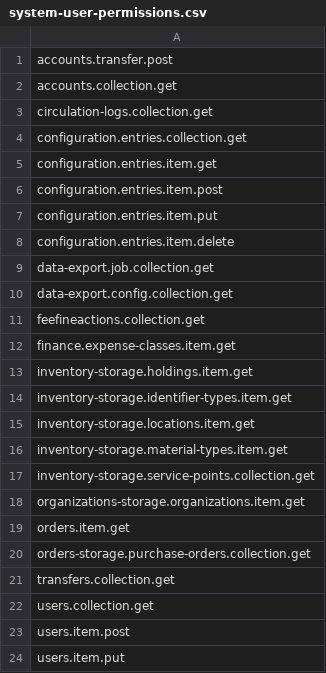
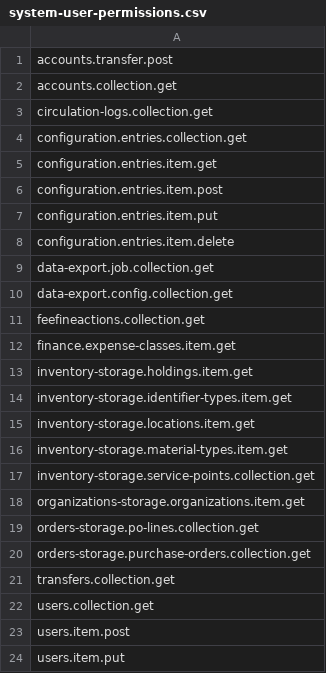
Before and after one commit to folio-org/mod-data-export-spring, a CSV file: src/main/resources/permissions/system-user-permissions.csv, drawn as a sheet.

Commit message:
[MODEXPW-225] Updated permissions for new EDIFACT export implementation (#243)

```diff
--- a/src/main/resources/permissions/system-user-permissions.csv
+++ b/src/main/resources/permissions/system-user-permissions.csv
@@ -18,3 +18,3 @@ inventory-storage.service-points.collection.get
 organizations-storage.organizations.item.get
-orders.item.get
+orders-storage.po-lines.collection.get
 orders-storage.purchase-orders.collection.get
```
Also changed, not shown: 2 other files.
